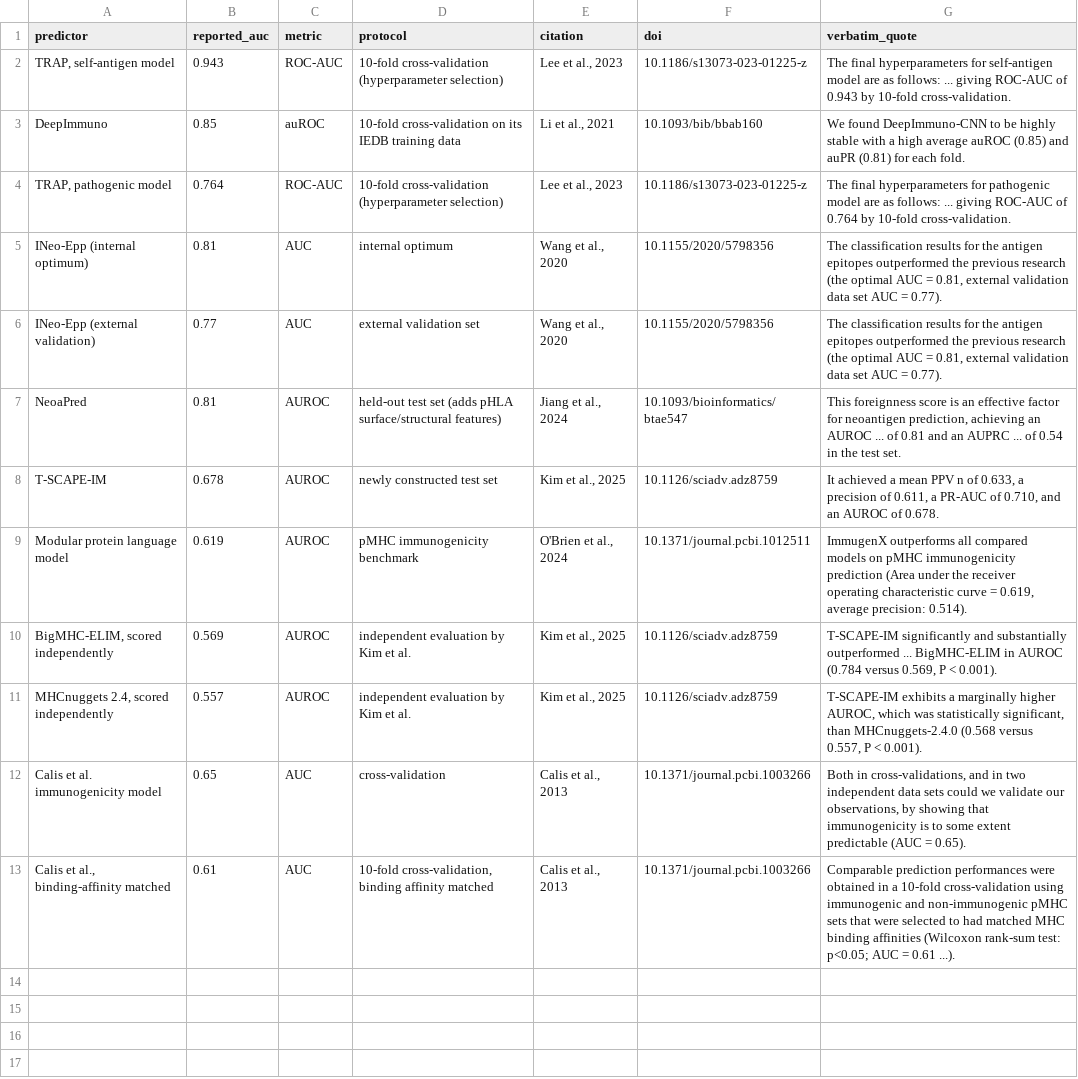
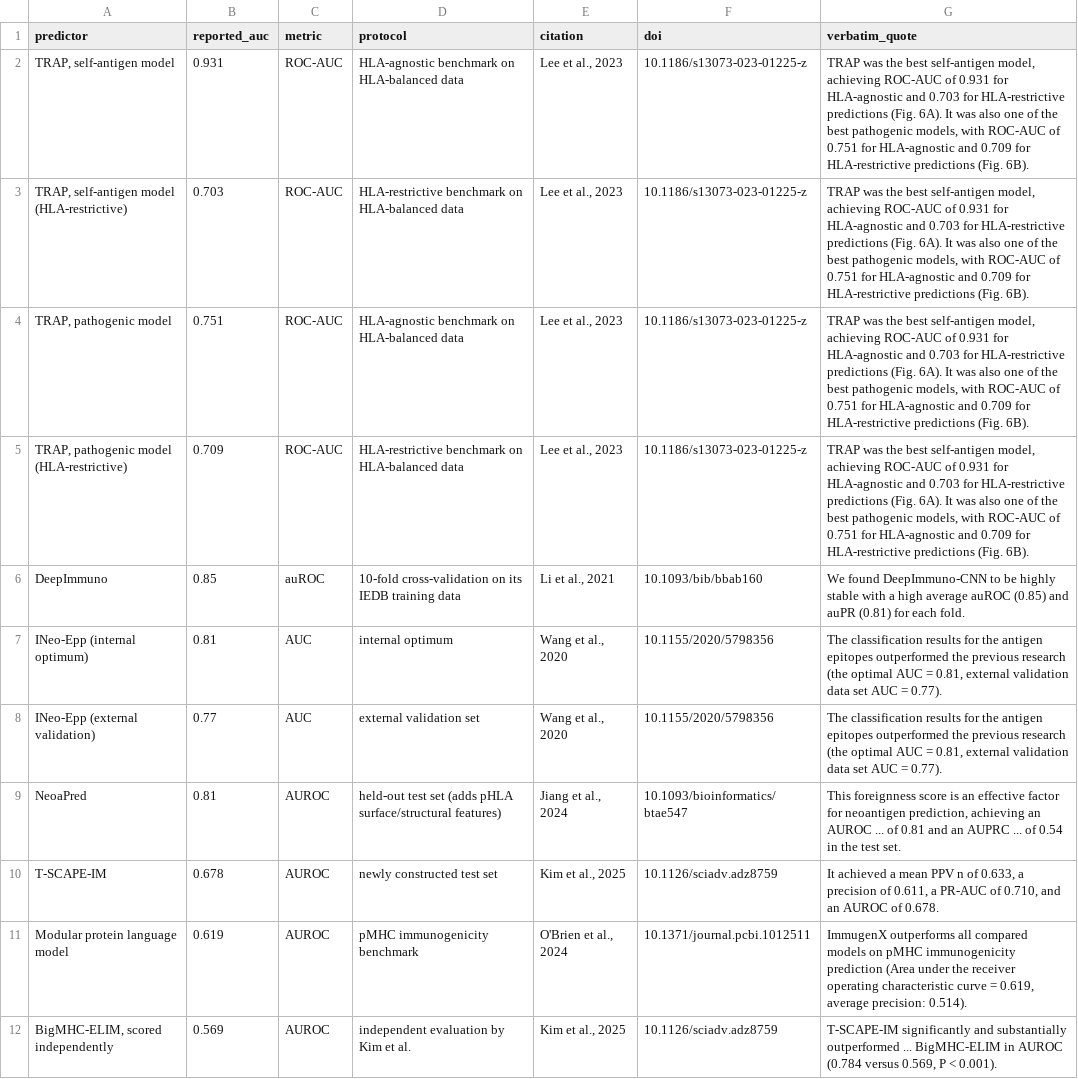
Before and after one commit to Terano24/Deep-Learning-Research-Project, a CSV file: data/external/reported_performance.csv, drawn as a sheet; only a part is shown; the shorter side is filled out with more unchanged rows; removed rows and columns are numbered as before the commit, all else as after; the diff names each change by its address in the sheet, - before the commit and + after, or states it on an @@ line.

```diff
--- a/data/external/reported_performance.csv
+++ b/data/external/reported_performance.csv
-B2 (reported_auc): 0.943
+B2 (reported_auc): 0.931
-D2 (protocol): 10-fold cross-validation (hyperparameter selection)
+D2 (protocol): HLA-agnostic benchmark on HLA-balanced data
-G2 (verbatim_quote): The final hyperparameters for self-antigen model are as follows: ... giving ROC-AUC of 0.943 by 10-fold cross-validation.
+G2 (verbatim_quote): TRAP was the best self-antigen model, achieving ROC-AUC of 0.931 for HLA-agnostic and 0.703 for HLA-restrictive predictions (Fig. 6A). It was also one of the best pathogenic models, with ROC-AUC of 0.751 for HLA-agnostic and 0.709 for HLA-restrictive predictions (Fig. 6B).
+row 3: TRAP, self-antigen model (HLA-restrictive) | 0.703 | ROC-AUC | HLA-restrictive benchmark on HLA-balanced data | Lee et al., 2023 | 10.1186/s13073-023-01225-z | TRAP was the best self-antigen model, achieving ROC-AUC of 0.931 for HLA-agnostic and 0.703 for HLA-restrictive predictions (Fig. 6A). It was also one of the best pathogenic models, with ROC-AUC of 0.751 for HLA-agnostic and 0.709 for HLA-restrictive predictions (Fig. 6B).
+row 4: TRAP, pathogenic model | 0.751 | ROC-AUC | HLA-agnostic benchmark on HLA-balanced data | Lee et al., 2023 | 10.1186/s13073-023-01225-z | TRAP was the best self-antigen model, achieving ROC-AUC of 0.931 for HLA-agnostic and 0.703 for HLA-restrictive predictions (Fig. 6A). It was also one of the best pathogenic models, with ROC-AUC of 0.751 for HLA-agnostic and 0.709 for HLA-restrictive predictions (Fig. 6B).
+row 5: TRAP, pathogenic model (HLA-restrictive) | 0.709 | ROC-AUC | HLA-restrictive benchmark on HLA-balanced data | Lee et al., 2023 | 10.1186/s13073-023-01225-z | TRAP was the best self-antigen model, achieving ROC-AUC of 0.931 for HLA-agnostic and 0.703 for HLA-restrictive predictions (Fig. 6A). It was also one of the best pathogenic models, with ROC-AUC of 0.751 for HLA-agnostic and 0.709 for HLA-restrictive predictions (Fig. 6B).
-row 4: TRAP, pathogenic model | 0.764 | ROC-AUC | 10-fold cross-validation (hyperparameter selection) | Lee et al., 2023 | 10.1186/s13073-023-01225-z | The final hyperparameters for pathogenic model are as follows: ... giving ROC-AUC of 0.764 by 10-fold cross-validation.
```
Also changed, not shown: 22 other files.
